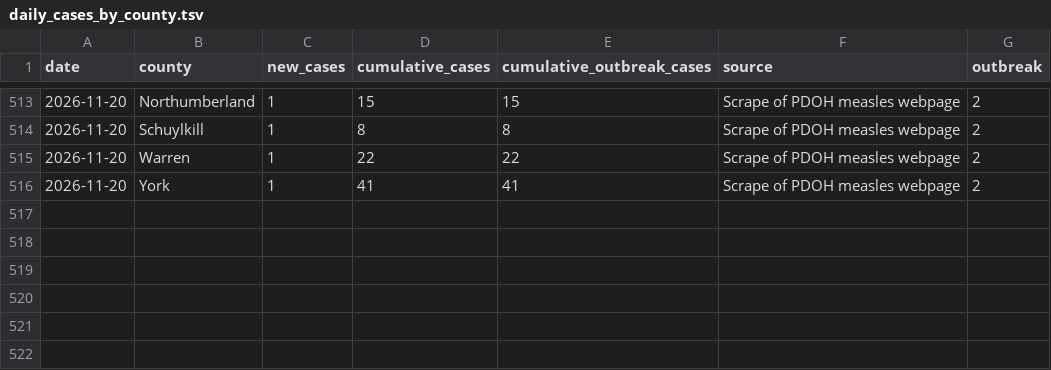
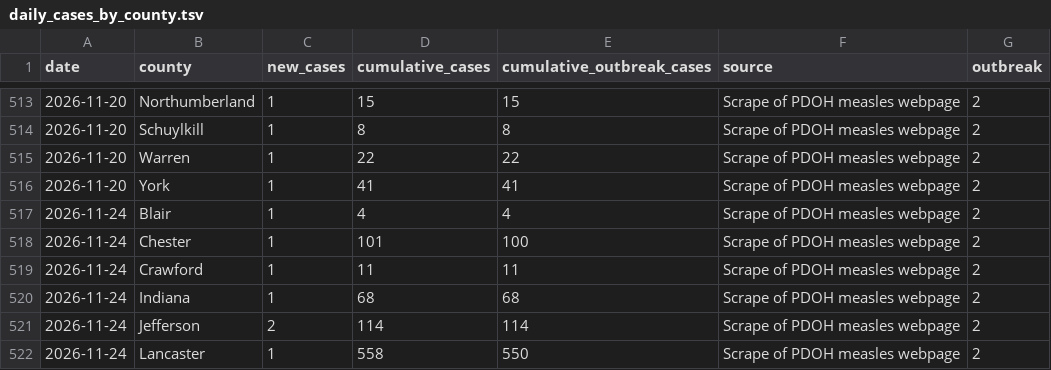
Before and after one commit to PittsburghPG/measles-tracker, a TSV file: data/daily_cases_by_county.tsv, drawn as a sheet; only a part is shown, gaps mark what is left out.

```diff
--- a/data/daily_cases_by_county.tsv
+++ b/data/daily_cases_by_county.tsv
@@ -516 +516,7 @@ date	county	new_cases	cumulative_cases	cumulative_outbreak_cases	source	outbreak
 2026-11-20	York	1	41	41	Scrape of PDOH measles webpage	2
+2026-11-24	Blair	1	4	4	Scrape of PDOH measles webpage	2
+2026-11-24	Chester	1	101	100	Scrape of PDOH measles webpage	2
+2026-11-24	Crawford	1	11	11	Scrape of PDOH measles webpage	2
+2026-11-24	Indiana	1	68	68	Scrape of PDOH measles webpage	2
+2026-11-24	Jefferson	2	114	114	Scrape of PDOH measles webpage	2
+2026-11-24	Lancaster	1	558	550	Scrape of PDOH measles webpage	2
```
Also changed, not shown: data/daily_cases_by_age_group.tsv, data/daily_hospitalization_by_age_group.tsv, 6 other files.
